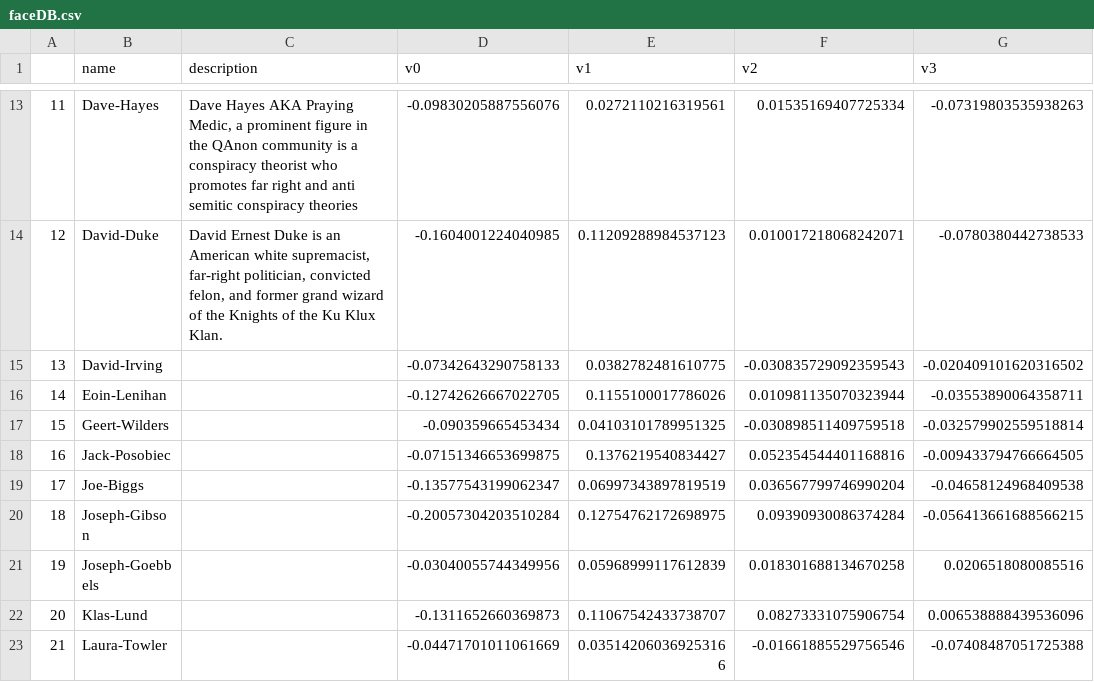
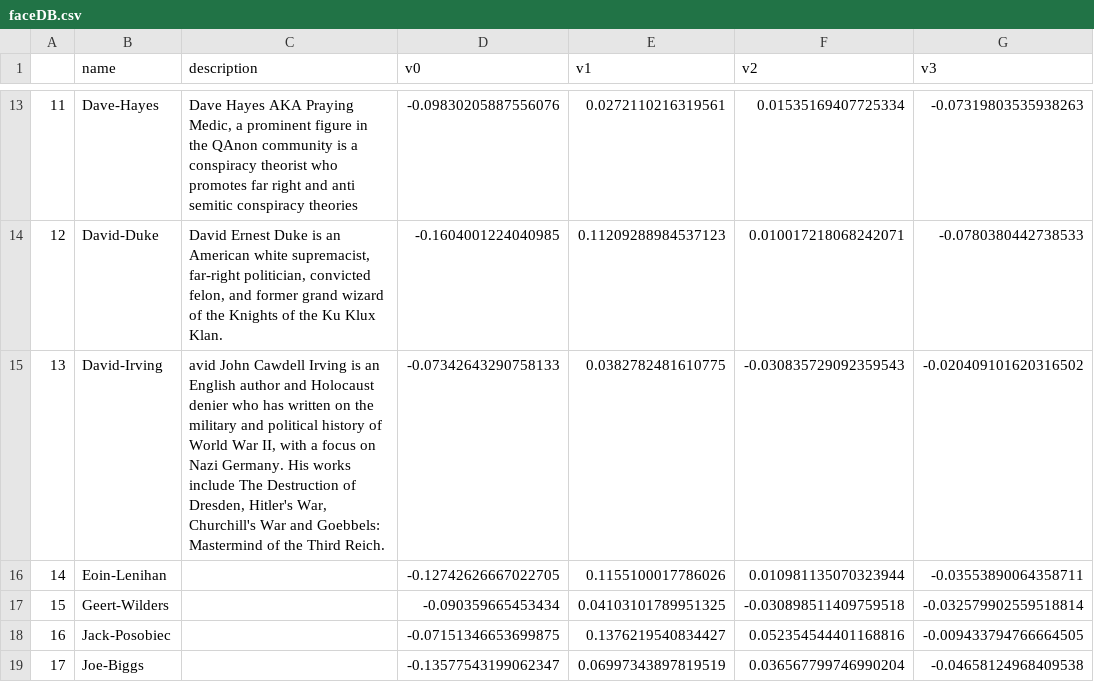
Before and after one commit to rulaifox/webi-facesx, a CSV file: faceDB.csv, drawn as a sheet; only a part is shown, gaps mark what is left out; the shorter side is filled out with more unchanged rows; the diff names each change by its address in the sheet, - before the commit and + after, or states it on an @@ line.

Commit message:
update with a new face

```diff
--- a/faceDB.csv
+++ b/faceDB.csv
-C15 (description): (empty)
+C15 (description): avid John Cawdell Irving is an English author and Holocaust denier who has written on the military and political history of World War II, with a focus on Nazi Germany. His works include The Destruction of Dresden, Hitler's War, Churchill's War and Goebbels: Mastermind of the Third Reich.
```
